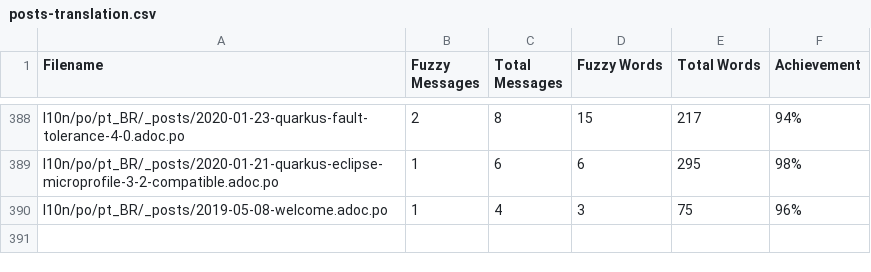
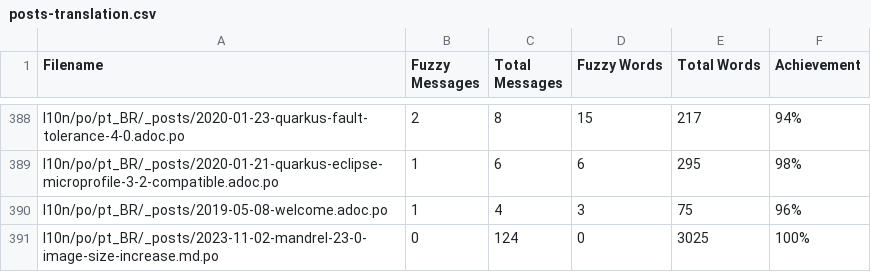
Before and after one commit to quarkusio/pt.quarkus.io, a CSV file: l10n/stats/posts-translation.csv, drawn as a sheet; only a part is shown, gaps mark what is left out.

Commit message:
Update translation stats

```diff
--- a/l10n/stats/posts-translation.csv
+++ b/l10n/stats/posts-translation.csv
@@ -390 +390,2 @@ l10n/po/pt_BR/_posts/2020-01-21-quarkus-eclipse-microprofile-3-2-compatible.adoc
 l10n/po/pt_BR/_posts/2019-05-08-welcome.adoc.po, 1, 4, 3, 75, 96%
+l10n/po/pt_BR/_posts/2023-11-02-mandrel-23-0-image-size-increase.md.po, 0, 124, 0, 3025, 100%
```
Also changed, not shown: l10n/stats/main-guides-translation.csv.
